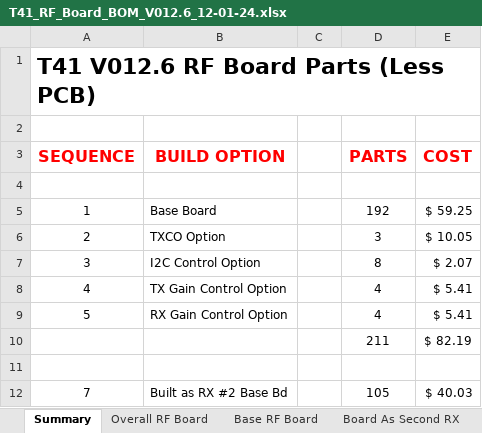
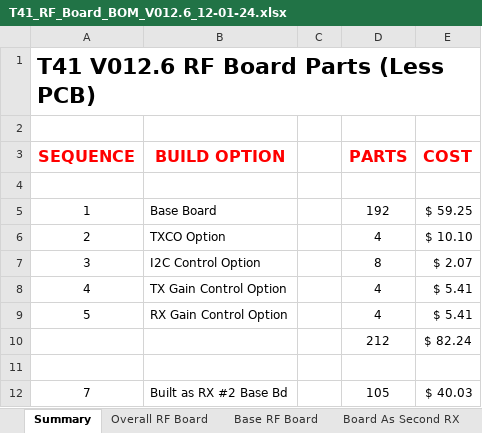
Before and after one commit to DRWJSCHMIDT/T41, an Excel workbook: T41_V012_Files/T41_V012_BOMs/Source Files/T41_RF_Board_BOM_V012.6_12-01-24.xlsx, sheet Summary, drawn as a sheet; values as stored, in another font and other column widths than the file's, no borders; removed rows and columns are numbered as before the commit, all else as after; the diff names each change by its address in the sheet, - before the commit and + after, or states it on an @@ line.

```diff
--- a/T41_V012_Files/T41_V012_BOMs/Source Files/T41_RF_Board_BOM_V012.6_12-01-24.xlsx (sheet Summary)
+++ b/T41_V012_Files/T41_V012_BOMs/Source Files/T41_RF_Board_BOM_V012.6_12-01-24.xlsx (sheet Summary)
-D6 (PARTS): 3
+D6 (PARTS): 4
-E6 (COST): $ 10.05
+E6 (COST): $ 10.10
-row 10:  |  |  | 211 | $ 82.19
+row 10:  |  |  | 212 | $ 82.24
```
Also changed, not shown: sheet Overall RF Board, sheet TCXO Option, formulas that keep their value, hidden cells, 5 other files.
